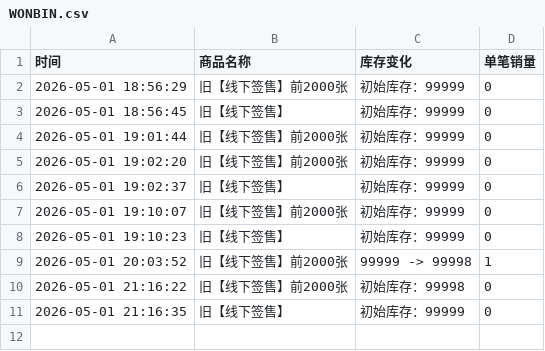
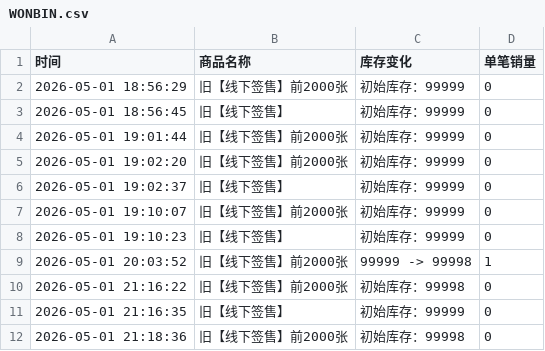
Before and after one commit to Juineii/riize_kms0505, a CSV file: WONBIN.csv, drawn as a sheet; the diff names each change by its address in the sheet, - before the commit and + after, or states it on an @@ line.

Commit message:
自动更新数据 2026-05-01 21:18:36

```diff
--- a/WONBIN.csv
+++ b/WONBIN.csv
+row 12: 2026-05-01 21:18:36 | 旧【线下签售】前2000张 | 初始库存：99998 | 0
```
